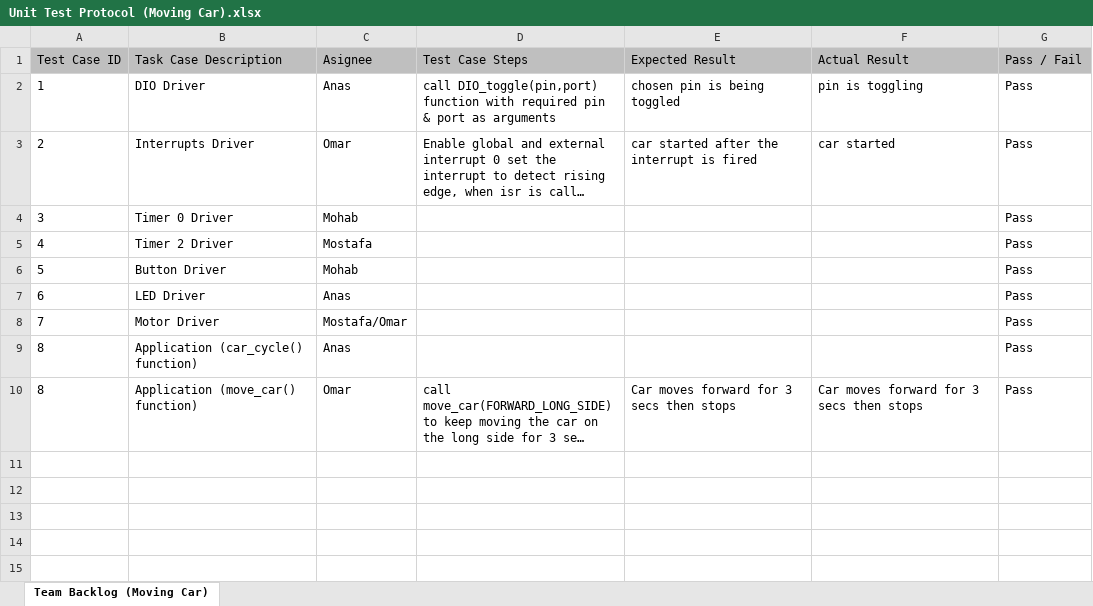
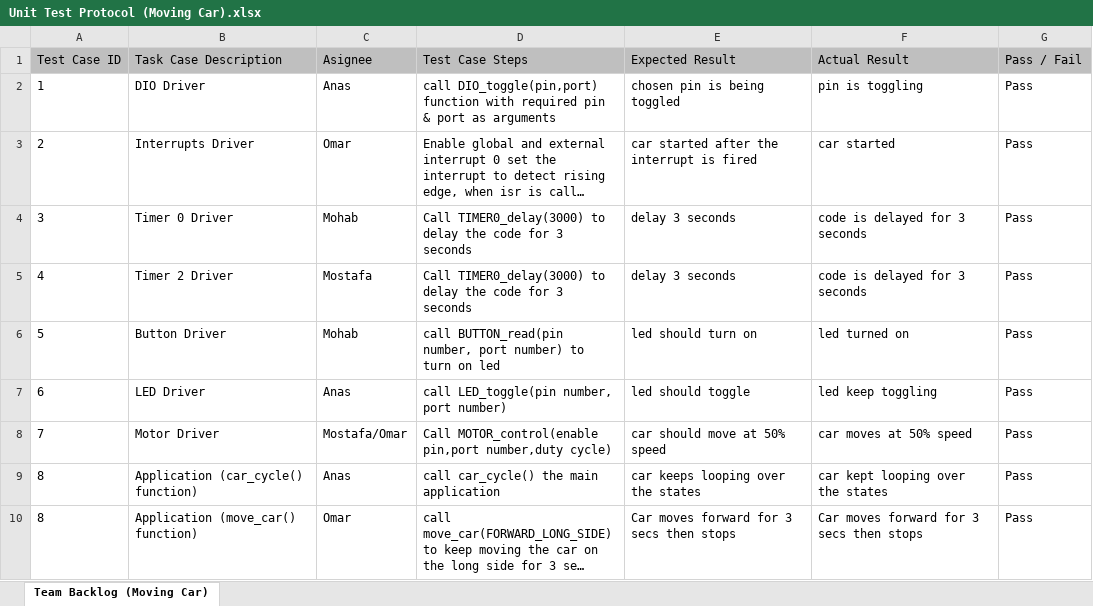
Before and after one commit to MustafaMuhammed2020/Moving_CarV1.0, an Excel workbook: Unit Test Protocol (Moving Car).xlsx, sheet Team Backlog (Moving Car), drawn as a sheet; long unchanged cells end in …; values as stored, in another font and other column widths than the file's, no borders; the diff names each change by its address in the sheet, - before the commit and + after, or states it on an @@ line.

Commit message:
updated unit test protocol

```diff
--- a/Unit Test Protocol (Moving Car).xlsx (sheet Team Backlog (Moving Car))
+++ b/Unit Test Protocol (Moving Car).xlsx (sheet Team Backlog (Moving Car))
-D4:D5 (Test Case Steps): (empty)
+D4:D5 (Test Case Steps): Call TIMER0_delay(3000) to delay the code for 3 seconds
-E4:E5 (Expected Result): (empty)
+E4:E5 (Expected Result): delay 3 seconds
-F4:F5 (Actual Result): (empty)
+F4:F5 (Actual Result): code is delayed for 3 seconds
-D6 (Test Case Steps): (empty)
+D6 (Test Case Steps): call BUTTON_read(pin number, port number) to turn on led
-E6 (Expected Result): (empty)
+E6 (Expected Result): led should turn on
-F6 (Actual Result): (empty)
+F6 (Actual Result): led turned on
-D7 (Test Case Steps): (empty)
+D7 (Test Case Steps): call LED_toggle(pin number, port number)
-E7 (Expected Result): (empty)
+E7 (Expected Result): led should toggle
-F7 (Actual Result): (empty)
+F7 (Actual Result): led keep toggling
-D8 (Test Case Steps): (empty)
+D8 (Test Case Steps): Call MOTOR_control(enable pin,port number,duty cycle)
-E8 (Expected Result): (empty)
+E8 (Expected Result): car should move at 50% speed
-F8 (Actual Result): (empty)
+F8 (Actual Result): car moves at 50% speed
-D9 (Test Case Steps): (empty)
+D9 (Test Case Steps): call car_cycle() the main application
-E9 (Expected Result): (empty)
+E9 (Expected Result): car keeps looping over the states
-F9 (Actual Result): (empty)
+F9 (Actual Result): car kept looping over the states
```
